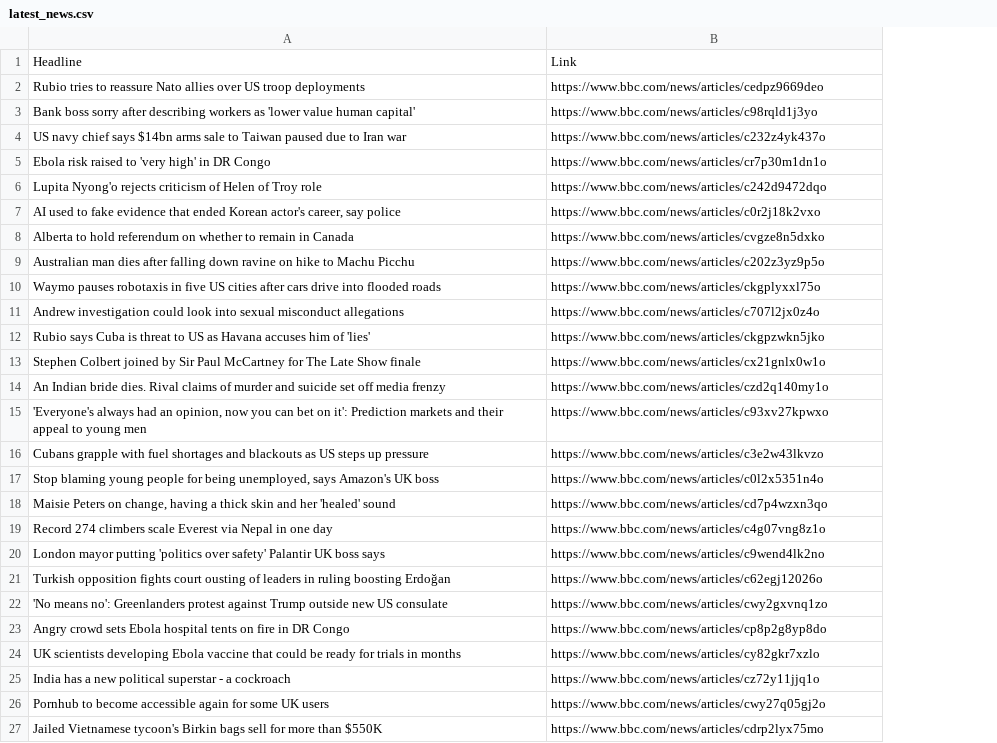
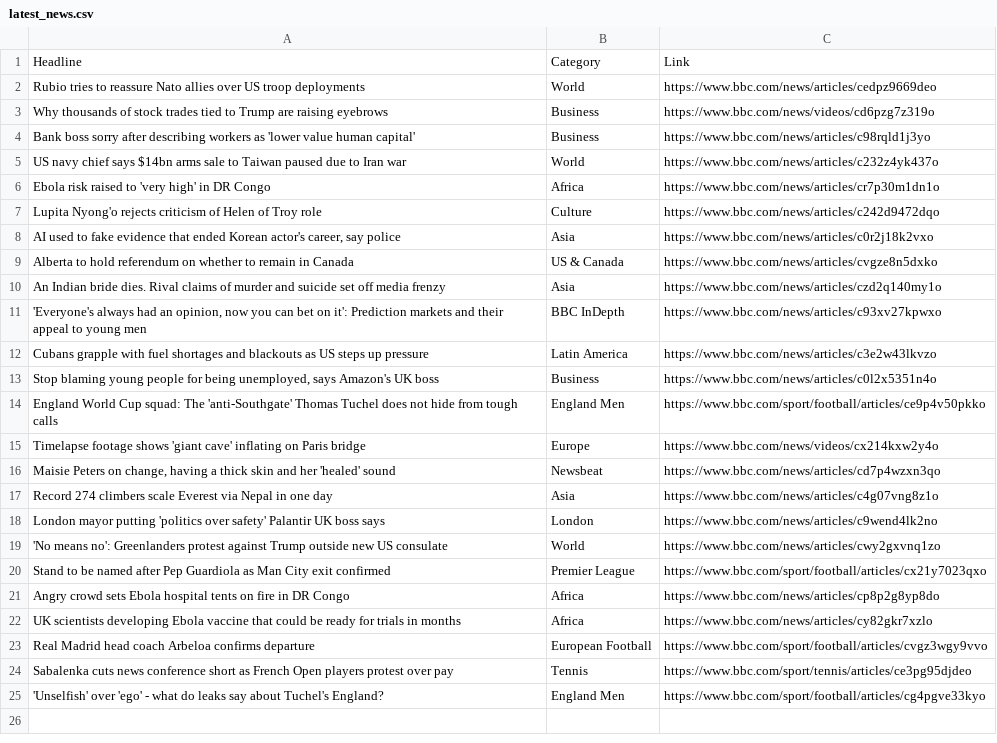
Before and after one commit to MYounus-Codes/machine-learning-journey-step-2-web-scraping-projects, a CSV file: intermidiate-projects/project-1/latest_news.csv, drawn as a sheet; removed rows and columns are numbered as before the commit, all else as after; the diff names each change by its address in the sheet, - before the commit and + after, or states it on an @@ line.

Commit message:
project 1- improved to also get the category and links of news

```diff
--- a/intermidiate-projects/project-1/latest_news.csv
+++ b/intermidiate-projects/project-1/latest_news.csv
+column B, rows 1-2: Category | World; rows 4-13: Business | World | Africa | Culture | Asia | US & Canada | Asia | BBC InDepth | Latin America | Business; rows 16-19: Newsbeat | Asia | London | World; rows 21-22: Africa | Africa
+row 3: Why thousands of stock trades tied to Trump are raising eyebrows | Business | https://www.bbc.com/news/videos/cd6pzg7z319o
-row 9: Australian man dies after falling down ravine on hike to Machu Picchu | https://www.bbc.com/news/articles/c202z3yz9p5o
-row 10: Waymo pauses robotaxis in five US cities after cars drive into flooded roads | https://www.bbc.com/news/articles/ckgplyxxl75o
-row 11: Andrew investigation could look into sexual misconduct allegations | https://www.bbc.com/news/articles/c707l2jx0z4o
-row 12: Rubio says Cuba is threat to US as Havana accuses him of 'lies' | https://www.bbc.com/news/articles/ckgpzwkn5jko
-row 13: Stephen Colbert joined by Sir Paul McCartney for The Late Show finale | https://www.bbc.com/news/articles/cx21gnlx0w1o
+row 14: England World Cup squad: The 'anti-Southgate' Thomas Tuchel does not hide from tough calls | England Men | https://www.bbc.com/sport/football/articles/ce9p4v50pkko
+row 15: Timelapse footage shows 'giant cave' inflating on Paris bridge | Europe | https://www.bbc.com/news/videos/cx214kxw2y4o
-row 21: Turkish opposition fights court ousting of leaders in ruling boosting Erdoğan | https://www.bbc.com/news/articles/c62egj12026o
+row 20: Stand to be named after Pep Guardiola as Man City exit confirmed | Premier League | https://www.bbc.com/sport/football/articles/cx21y7023qxo
-row 25: India has a new political superstar - a cockroach | https://www.bbc.com/news/articles/cz72y11jjq1o
-row 26: Pornhub to become accessible again for some UK users | https://www.bbc.com/news/articles/cwy27q05gj2o
-row 27: Jailed Vietnamese tycoon's Birkin bags sell for more than $550K | https://www.bbc.com/news/articles/cdrp2lyx75mo
+row 23: Real Madrid head coach Arbeloa confirms departure | European Football | https://www.bbc.com/sport/football/articles/cvgz3wgy9vvo
+row 24: Sabalenka cuts news conference short as French Open players protest over pay | Tennis | https://www.bbc.com/sport/tennis/articles/ce3pg95djdeo
+row 25: 'Unselfish' over 'ego' - what do leaks say about Tuchel's England? | England Men | https://www.bbc.com/sport/football/articles/cg4pgve33kyo
```
Also changed, not shown: 1 other file.
